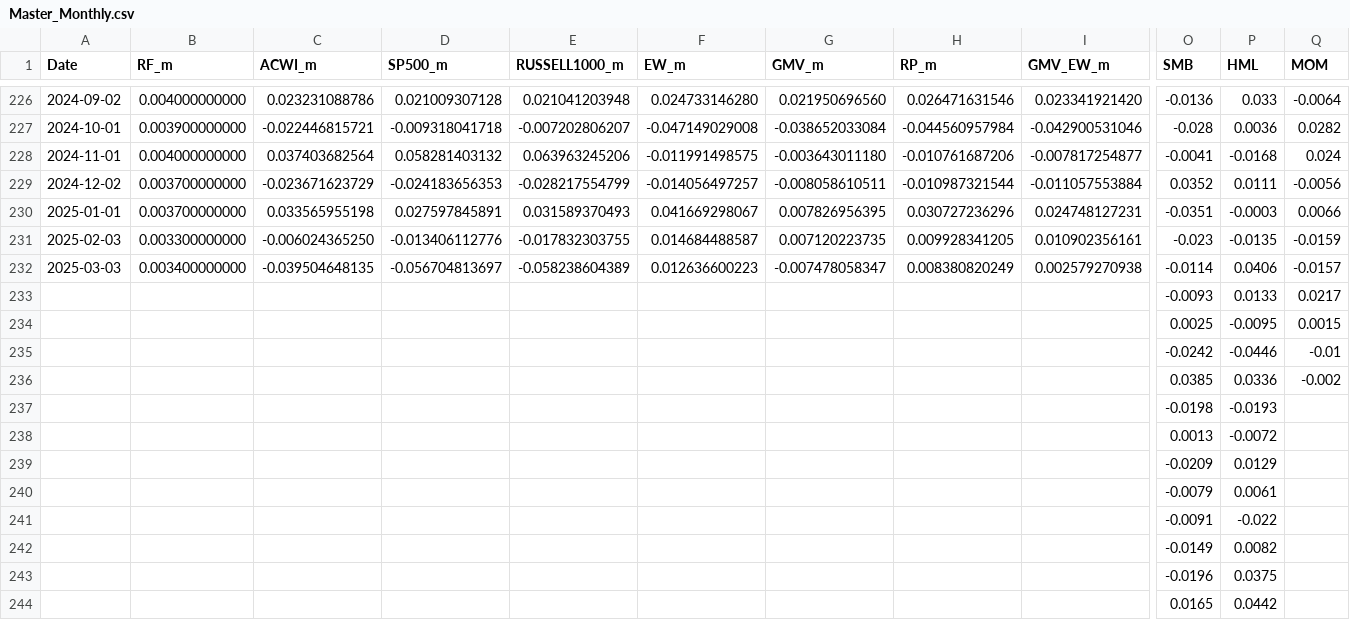
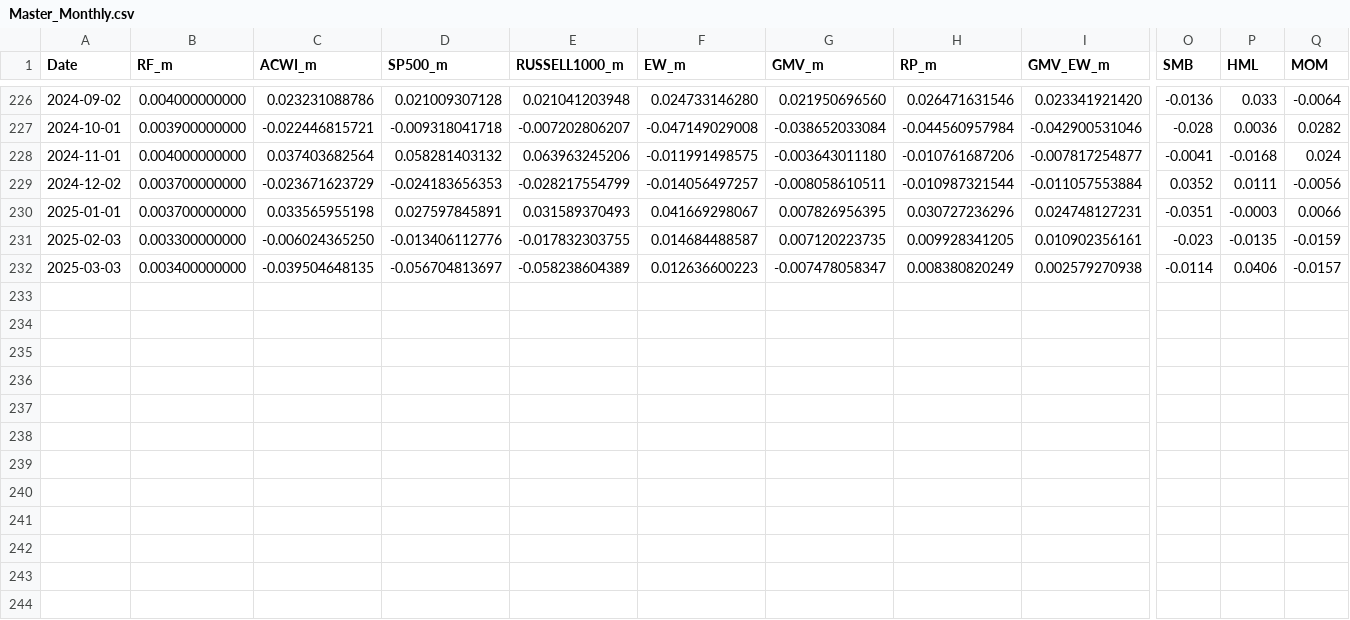
Before and after one commit to pietromatulli/THESIS, a CSV file: Master_Monthly.csv, drawn as a sheet; only a part is shown, gaps mark what is left out; rows hold the shown columns only; the diff names each change by its address in the sheet, - before the commit and + after, or states it on an @@ line.

Commit message:
Add files via upload

```diff
--- a/Master_Monthly.csv
+++ b/Master_Monthly.csv
-row 233:  |  |  |  |  |  |  |  |  | -0.0093 | 0.0133 | 0.0217
-row 234:  |  |  |  |  |  |  |  |  | 0.0025 | -0.0095 | 0.0015
-row 235:  |  |  |  |  |  |  |  |  | -0.0242 | -0.0446 | -0.01
-row 236:  |  |  |  |  |  |  |  |  | 0.0385 | 0.0336 | -0.002
-row 237:  |  |  |  |  |  |  |  |  | -0.0198 | -0.0193
-row 238:  |  |  |  |  |  |  |  |  | 0.0013 | -0.0072
-row 239:  |  |  |  |  |  |  |  |  | -0.0209 | 0.0129
-row 240:  |  |  |  |  |  |  |  |  | -0.0079 | 0.0061
-row 241:  |  |  |  |  |  |  |  |  | -0.0091 | -0.022
-row 242:  |  |  |  |  |  |  |  |  | -0.0149 | 0.0082
-row 243:  |  |  |  |  |  |  |  |  | -0.0196 | 0.0375
-row 244:  |  |  |  |  |  |  |  |  | 0.0165 | 0.0442
```
